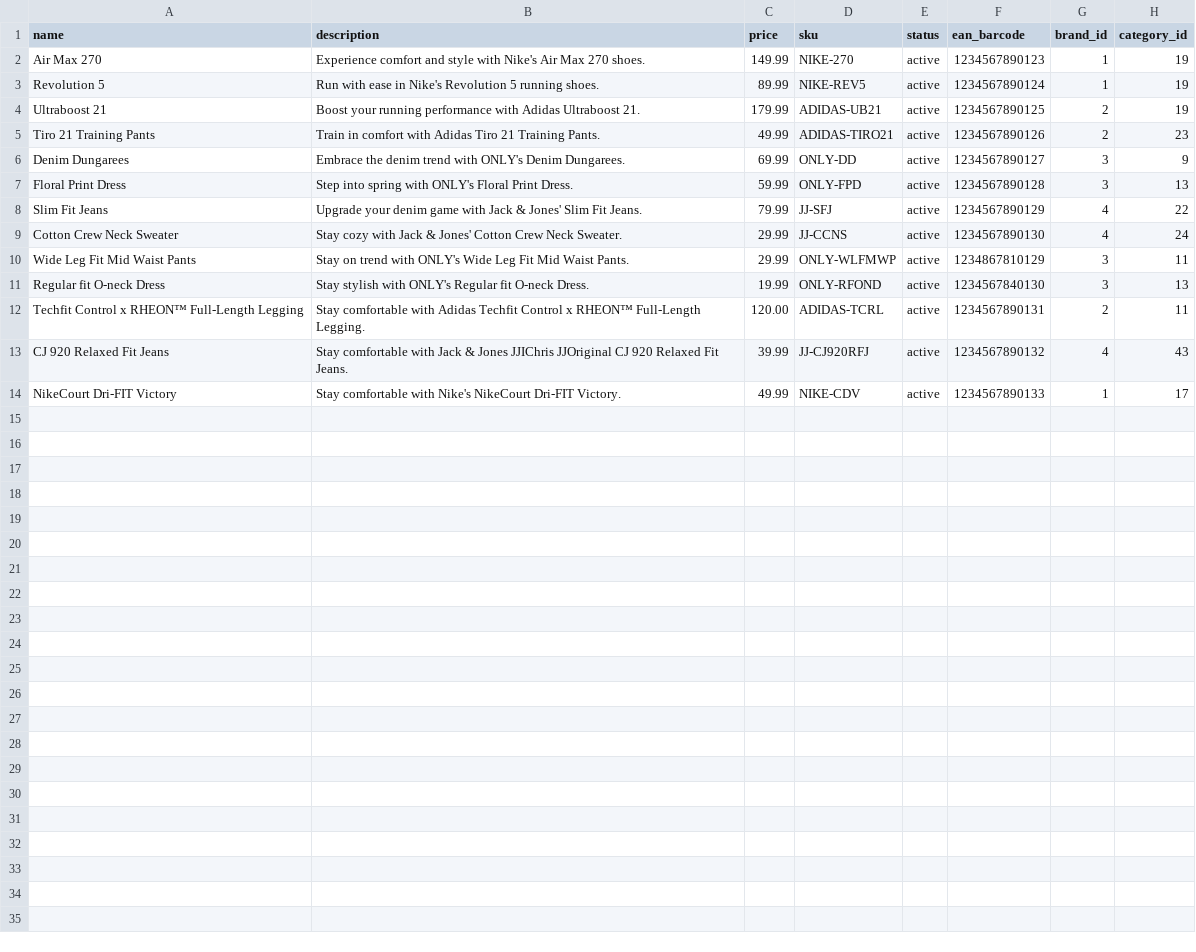
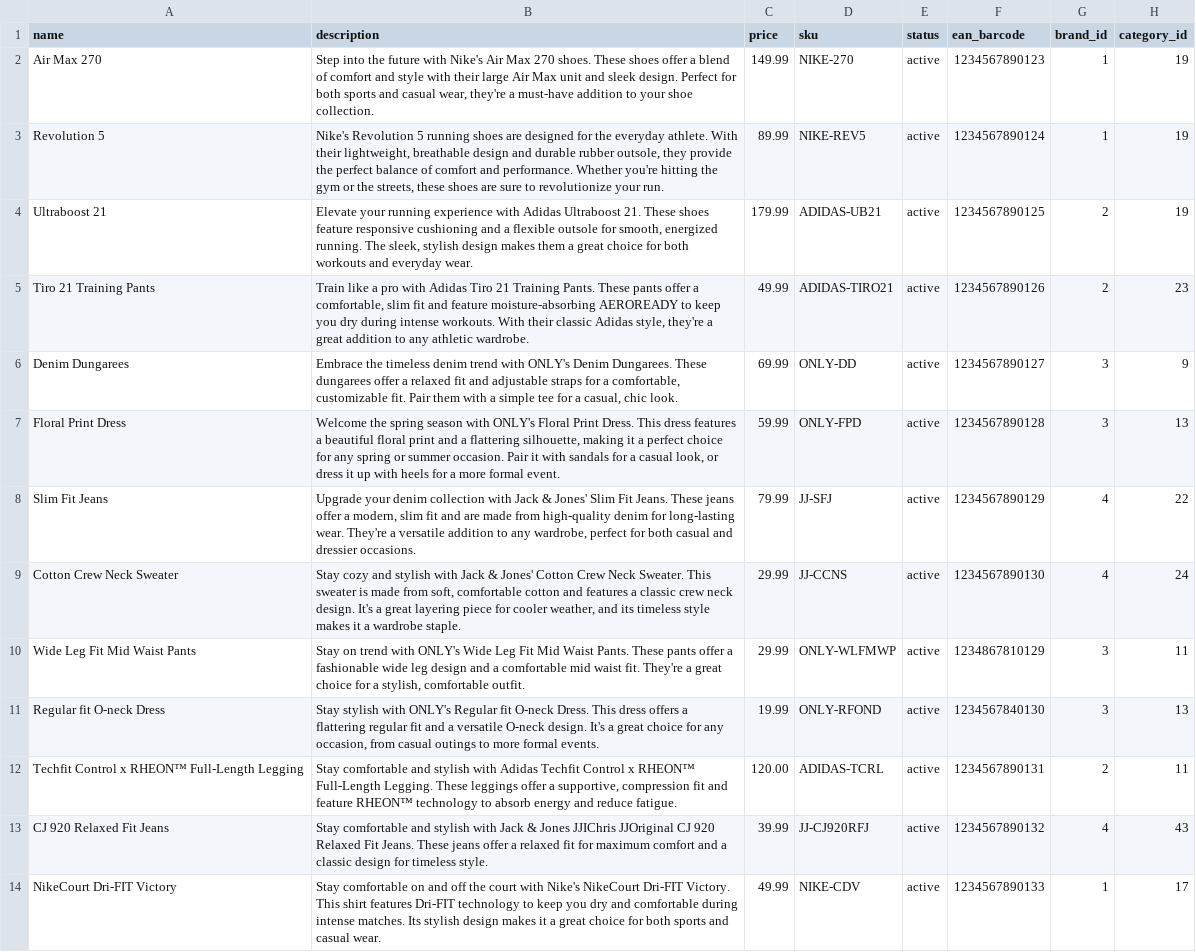
Before and after one commit to Berthje/trendloom-api, a CSV file: storage/data/csv/products.csv, drawn as a sheet.

Commit message:
Update product descriptions and prices in products.csv

```diff
--- a/storage/data/csv/products.csv
+++ b/storage/data/csv/products.csv
@@ -1,14 +1,14 @@
 name;description;price;sku;status;ean_barcode;brand_id;category_id
-Air Max 270;Experience comfort and style with Nike's Air Max 270 shoes.;149.99;NIKE-270;active;1234567890123;1;19
-Revolution 5;Run with ease in Nike's Revolution 5 running shoes.;89.99;NIKE-REV5;active;1234567890124;1;19
-Ultraboost 21;Boost your running performance with Adidas Ultraboost 21.;179.99;ADIDAS-UB21;active;1234567890125;2;19
-Tiro 21 Training Pants;Train in comfort with Adidas Tiro 21 Training Pants.;49.99;ADIDAS-TIRO21;active;1234567890126;2;23
-Denim Dungarees;Embrace the denim trend with ONLY's Denim Dungarees.;69.99;ONLY-DD;active;1234567890127;3;9
-Floral Print Dress;Step into spring with ONLY's Floral Print Dress.;59.99;ONLY-FPD;active;1234567890128;3;13
-Slim Fit Jeans;Upgrade your denim game with Jack & Jones' Slim Fit Jeans.;79.99;JJ-SFJ;active;1234567890129;4;22
-Cotton Crew Neck Sweater;Stay cozy with Jack & Jones' Cotton Crew Neck Sweater.;29.99;JJ-CCNS;active;1234567890130;4;24
-Wide Leg Fit Mid Waist Pants;Stay on trend with ONLY's Wide Leg Fit Mid Waist Pants.;29.99;ONLY-WLFMWP;active;1234867810129;3;11
-Regular fit O-neck Dress;Stay stylish with ONLY's Regular fit O-neck Dress.;19.99;ONLY-RFOND;active;1234567840130;3;13
-Techfit Control x RHEON™ Full-Length Legging;Stay comfortable with Adidas Techfit Control x RHEON™ Full-Length Legging.;120.00;ADIDAS-TCRL;active;1234567890131;2;11
-CJ 920 Relaxed Fit Jeans;Stay comfortable with Jack & Jones JJIChris JJOriginal CJ 920 Relaxed Fit Jeans.;39.99;JJ-CJ920RFJ;active;1234567890132;4;43
-NikeCourt Dri-FIT Victory;Stay comfortable with Nike's NikeCourt Dri-FIT Victory.;49.99;NIKE-CDV;active;1234567890133;1;17
+Air Max 270;Step into the future with Nike's Air Max 270 shoes. These shoes offer a blend of comfort and style with their large Air Max unit and sleek design. Perfect for both sports and casual wear, they're a must-have addition to your shoe collection.;149.99;NIKE-270;active;1234567890123;1;19
+Revolution 5;Nike's Revolution 5 running shoes are designed for the everyday athlete. With their lightweight, breathable design and durable rubber outsole, they provide the perfect balance of comfort and performance. Whether you're hitting the gym or the streets, these shoes are sure to revolutionize your run.;89.99;NIKE-REV5;active;1234567890124;1;19
+Ultraboost 21;Elevate your running experience with Adidas Ultraboost 21. These shoes feature responsive cushioning and a flexible outsole for smooth, energized running. The sleek, stylish design makes them a great choice for both workouts and everyday wear.;179.99;ADIDAS-UB21;active;1234567890125;2;19
+Tiro 21 Training Pants;Train like a pro with Adidas Tiro 21 Training Pants. These pants offer a comfortable, slim fit and feature moisture-absorbing AEROREADY to keep you dry during intense workouts. With their classic Adidas style, they're a great addition to any athletic wardrobe.;49.99;ADIDAS-TIRO21;active;1234567890126;2;23
+Denim Dungarees;Embrace the timeless denim trend with ONLY's Denim Dungarees. These dungarees offer a relaxed fit and adjustable straps for a comfortable, customizable fit. Pair them with a simple tee for a casual, chic look.;69.99;ONLY-DD;active;1234567890127;3;9
+Floral Print Dress;Welcome the spring season with ONLY's Floral Print Dress. This dress features a beautiful floral print and a flattering silhouette, making it a perfect choice for any spring or summer occasion. Pair it with sandals for a casual look, or dress it up with heels for a more formal event.;59.99;ONLY-FPD;active;1234567890128;3;13
+Slim Fit Jeans;Upgrade your denim collection with Jack & Jones' Slim Fit Jeans. These jeans offer a modern, slim fit and are made from high-quality denim for long-lasting wear. They're a versatile addition to any wardrobe, perfect for both casual and dressier occasions.;79.99;JJ-SFJ;active;1234567890129;4;22
+Cotton Crew Neck Sweater;Stay cozy and stylish with Jack & Jones' Cotton Crew Neck Sweater. This sweater is made from soft, comfortable cotton and features a classic crew neck design. It's a great layering piece for cooler weather, and its timeless style makes it a wardrobe staple.;29.99;JJ-CCNS;active;1234567890130;4;24
+Wide Leg Fit Mid Waist Pants;Stay on trend with ONLY's Wide Leg Fit Mid Waist Pants. These pants offer a fashionable wide leg design and a comfortable mid waist fit. They're a great choice for a stylish, comfortable outfit.;29.99;ONLY-WLFMWP;active;1234867810129;3;11
+Regular fit O-neck Dress;Stay stylish with ONLY's Regular fit O-neck Dress. This dress offers a flattering regular fit and a versatile O-neck design. It's a great choice for any occasion, from casual outings to more formal events.;19.99;ONLY-RFOND;active;1234567840130;3;13
+Techfit Control x RHEON™ Full-Length Legging;Stay comfortable and stylish with Adidas Techfit Control x RHEON™ Full-Length Legging. These leggings offer a supportive, compression fit and feature RHEON™ technology to absorb energy and reduce fatigue.;120.00;ADIDAS-TCRL;active;1234567890131;2;11
+CJ 920 Relaxed Fit Jeans;Stay comfortable and stylish with Jack & Jones JJIChris JJOriginal CJ 920 Relaxed Fit Jeans. These jeans offer a relaxed fit for maximum comfort and a classic design for timeless style.;39.99;JJ-CJ920RFJ;active;1234567890132;4;43
+NikeCourt Dri-FIT Victory;Stay comfortable on and off the court with Nike's NikeCourt Dri-FIT Victory. This shirt features Dri-FIT technology to keep you dry and comfortable during intense matches. Its stylish design makes it a great choice for both sports and casual wear.;49.99;NIKE-CDV;active;1234567890133;1;17
```
Also changed, not shown: storage/data/csv/product_languages.csv.
